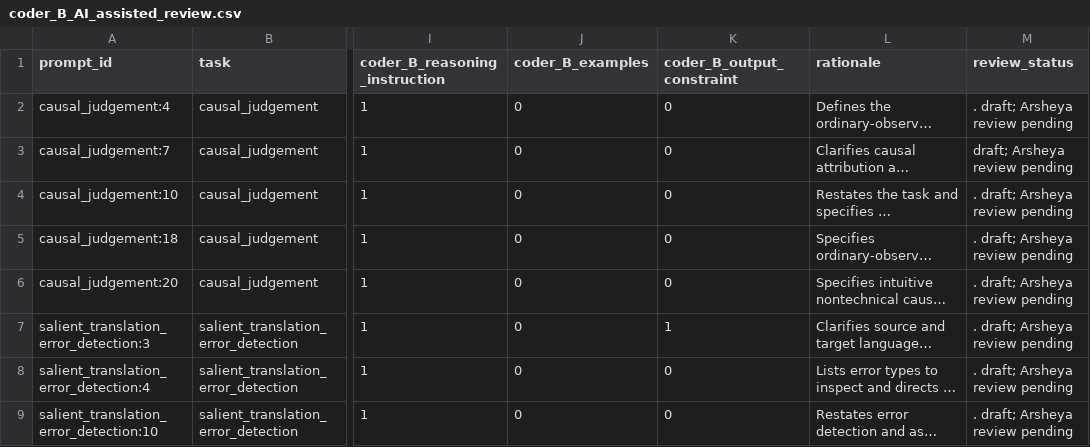
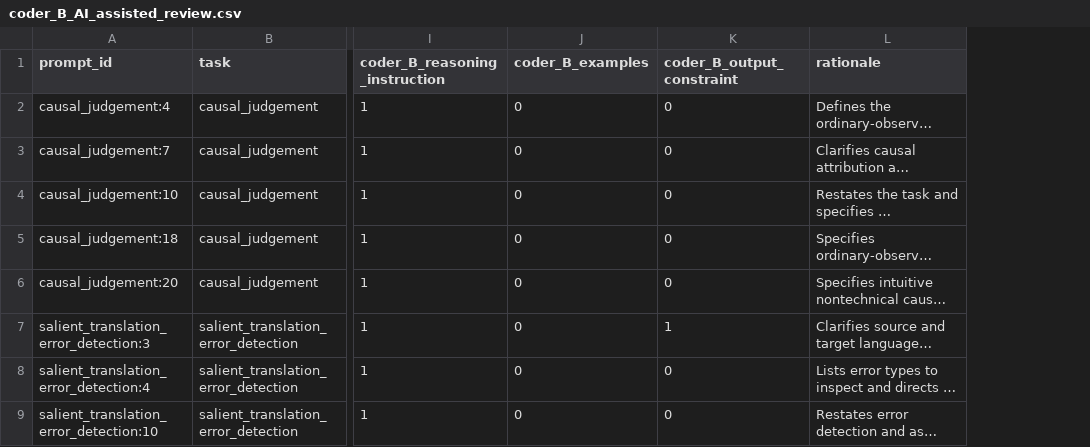
Before and after one commit to yohannab2025S/NomadicPrompts-Pilot-Testing, a CSV file: part4/coding/coder_B_AI_assisted_review.csv, drawn as a sheet; only a part is shown, gaps mark what is left out; long unchanged cells end in …; the diff names each change by its address in the sheet, - before the commit and + after, or states it on an @@ line.

Commit message:
Fixed table

```diff
--- a/part4/coding/coder_B_AI_assisted_review.csv
+++ b/part4/coding/coder_B_AI_assisted_review.csv
-column M (review_status), rows 2-9: . draft; Arsheya review pending | draft; Arsheya review pending | . draft; Arsheya review pending | . draft; Arsheya review pending | . draft; Arsheya review pending | . draft; Arsheya review pending | . draft; Arsheya review pending | . draft; Arsheya review pending
```
